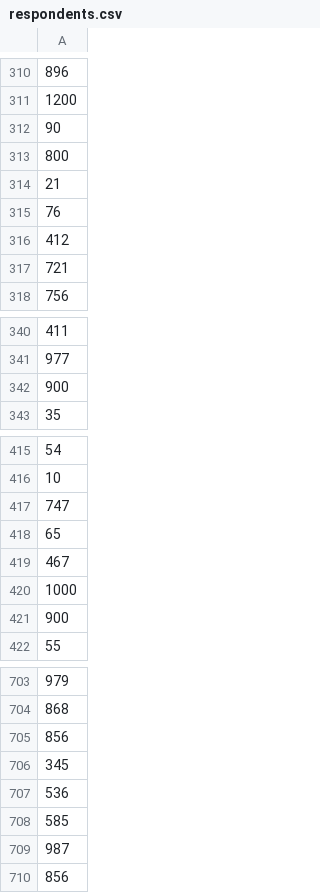
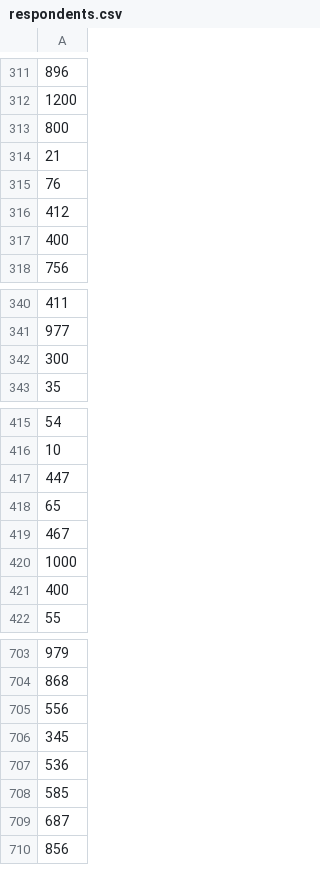
Before and after one commit to cortezsydney/sp, a CSV file: program/woc/respondents.csv (was program/respondents.csv), drawn as a sheet; only a part is shown, gaps mark what is left out; the diff covers the shown part only.

```diff
--- a/program/respondents.csv
+++ b/program/woc/respondents.csv
@@ -311,3 +312,2 @@
 1200
-90
 800
@@ -316,3 +316,3 @@
 412
-721
+400
 756
@@ -341,3 +341,3 @@
 977
-900
+300
 35
@@ -416,3 +416,3 @@
 10
-747
+447
 65
@@ -420,3 +420,3 @@
 1000
-900
+400
 55
@@ -704,3 +704,3 @@
 868
-856
+556
 345
@@ -708,3 +708,3 @@
 585
-987
+687
 856
```
Also changed, not shown: 10 added rows, 10 removed rows and 23 edited cells elsewhere in this file, program/woc/despacitoWOC.csv, program/woc/dieselWOC.csv, 23 other files.
